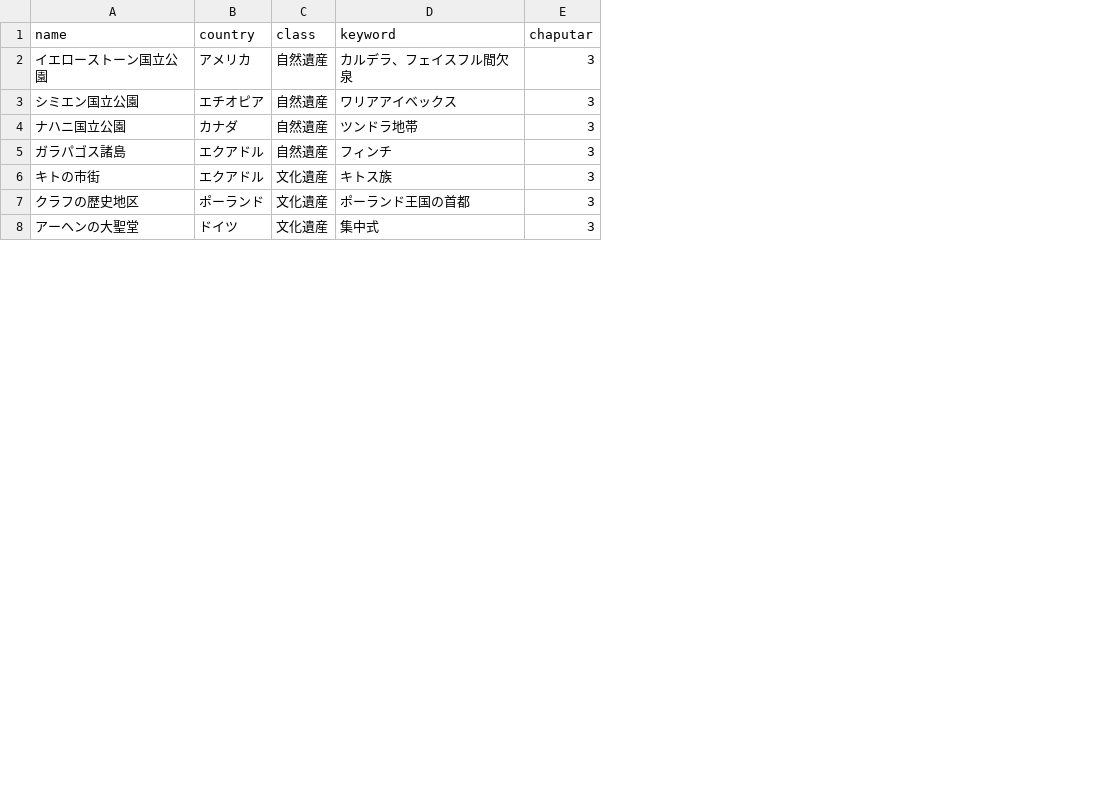
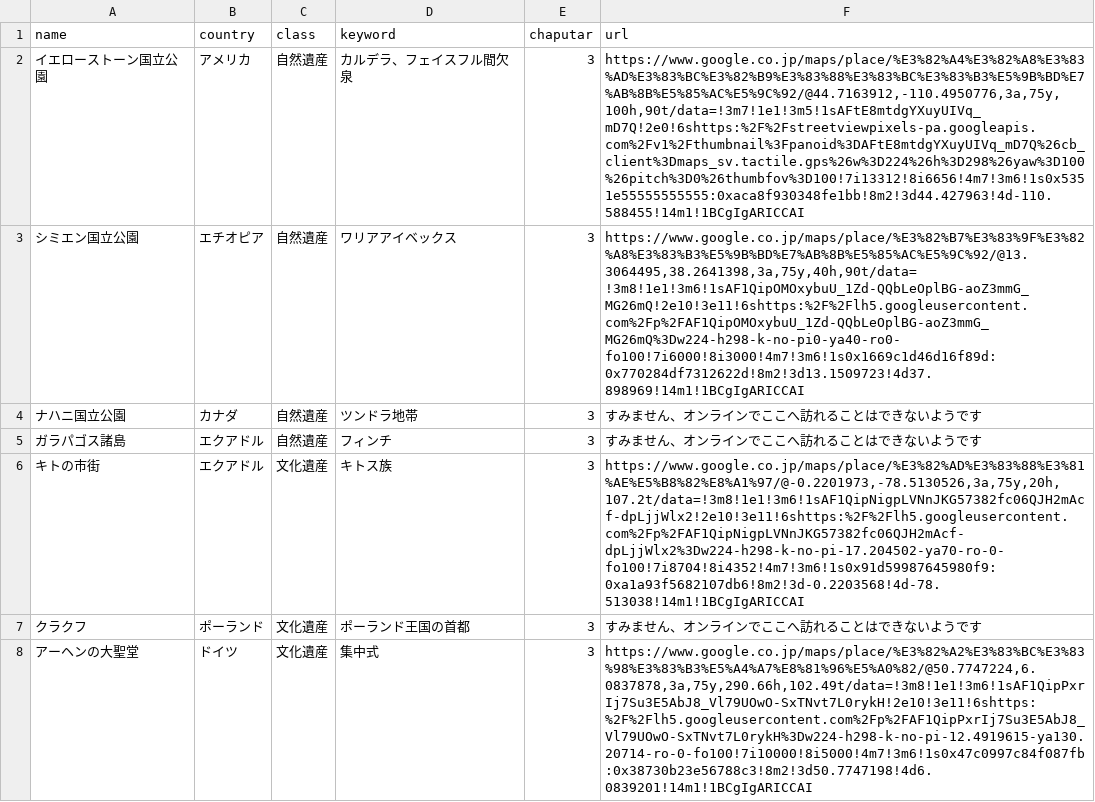
Before and after one commit to Aruga0918/WorldHeritagetest_bot, a CSV file: src/heritage_list.csv, drawn as a sheet; only a part is shown; the diff covers the shown part only; the diff names each change by its address in the sheet, - before the commit and + after, or states it on an @@ line.

```diff
--- a/src/heritage_list.csv
+++ b/src/heritage_list.csv
+column F (url), rows 2-8: https://www.google.co.jp/maps/place/%E3%82%A4%E3%82%A8%E3%83%AD%E3%83%BC%E3%82%B9%E3%83%88%E3%83%BC%E3%83%B3%E5%9B%BD%E7%AB%8B%E5%85%AC%E5%9C%92/@44.7163912,-110.4950776,3a,75y,100h,90t/data=!3m7!1e1!3m5!1sAFtE8mtdgYXuyUIVq_mD7Q!2e0!6shttps:%2F%2Fstreetviewpixels-pa.googleapis.com%2Fv1%2Fthumbnail%3Fpanoid%3DAFtE8mtdgYXuyUIVq_mD7Q%26cb_client%3Dmaps_sv.tactile.gps%26w%3D224%26h%3D298%26yaw%3D100%26pitch%3D0%26thumbfov%3D100!7i13312!8i6656!4m7!3m6!1s0x5351e55555555555:0xaca8f930348fe1bb!8m2!3d44.427963!4d-110.588455!14m1!1BCgIgARICCAI | https://www.google.co.jp/maps/place/%E3%82%B7%E3%83%9F%E3%82%A8%E3%83%B3%E5%9B%BD%E7%AB%8B%E5%85%AC%E5%9C%92/@13.3064495,38.2641398,3a,75y,40h,90t/data=!3m8!1e1!3m6!1sAF1QipOMOxybuU_1Zd-QQbLeOplBG-aoZ3mmG_MG26mQ!2e10!3e11!6shttps:%2F%2Flh5.googleusercontent.com%2Fp%2FAF1QipOMOxybuU_1Zd-QQbLeOplBG-aoZ3mmG_MG26mQ%3Dw224-h298-k-no-pi0-ya40-ro0-fo100!7i6000!8i3000!4m7!3m6!1s0x1669c1d46d16f89d:0x770284df7312622d!8m2!3d13.1509723!4d37.898969!14m1!1BCgIgARICCAI | すみません、オンラインでここへ訪れることはできないようです | すみません、オンラインでここへ訪れることはできないようです | https://www.google.co.jp/maps/place/%E3%82%AD%E3%83%88%E3%81%AE%E5%B8%82%E8%A1%97/@-0.2201973,-78.5130526,3a,75y,20h,107.2t/data=!3m8!1e1!3m6!1sAF1QipNigpLVNnJKG57382fc06QJH2mAcf-dpLjjWlx2!2e10!3e11!6shttps:%2F%2Flh5.googleusercontent.com%2Fp%2FAF1QipNigpLVNnJKG57382fc06QJH2mAcf-dpLjjWlx2%3Dw224-h298-k-no-pi-17.204502-ya70-ro-0-fo100!7i8704!8i4352!4m7!3m6!1s0x91d59987645980f9:0xa1a93f5682107db6!8m2!3d-0.2203568!4d-78.513038!14m1!1BCgIgARICCAI | すみません、オンラインでここへ訪れることはできないようです | https://www.google.co.jp/maps/place/%E3%82%A2%E3%83%BC%E3%83%98%E3%83%B3%E5%A4%A7%E8%81%96%E5%A0%82/@50.7747224,6.0837878,3a,75y,290.66h,102.49t/data=!3m8!1e1!3m6!1sAF1QipPxrIj7Su3E5AbJ8_Vl79UOwO-SxTNvt7L0rykH!2e10!3e11!6shttps:%2F%2Flh5.googleusercontent.com%2Fp%2FAF1QipPxrIj7Su3E5AbJ8_Vl79UOwO-SxTNvt7L0rykH%3Dw224-h298-k-no-pi-12.4919615-ya130.20714-ro-0-fo100!7i10000!8i5000!4m7!3m6!1s0x47c0997c84f087fb:0x38730b23e56788c3!8m2!3d50.7747198!4d6.0839201!14m1!1BCgIgARICCAI
-A7 (name): クラフの歴史地区
+A7 (name): クラクフ
```
Also changed, not shown: 1 added row and 1 edited cell elsewhere in this file, 7 other files.
